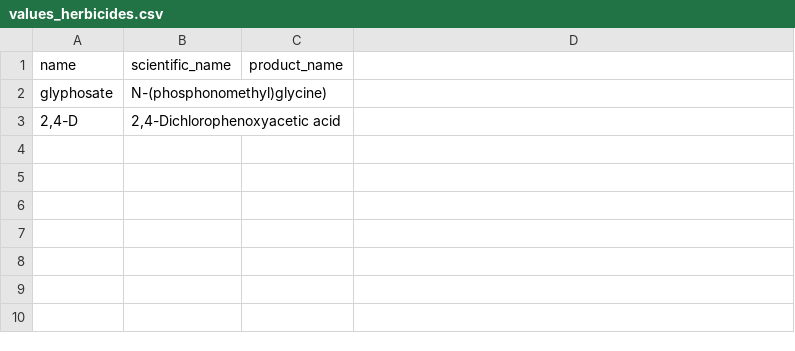
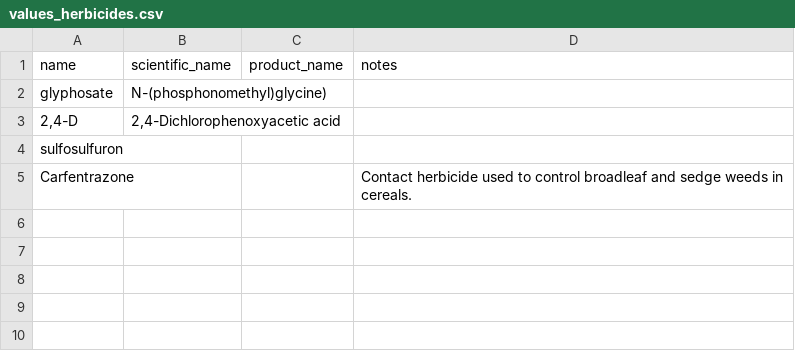
Before and after one commit to reagro/carob, a CSV file: terms/values_herbicides.csv, drawn as a sheet; only a part is shown; the diff names each change by its address in the sheet, - before the commit and + after, or states it on an @@ line.

```diff
--- a/terms/values_herbicides.csv
+++ b/terms/values_herbicides.csv
-D1: (empty)
+D1: notes
-A4 (name): (empty)
+A4 (name): sulfosulfuron
-row 5: (empty)
+row 5: Carfentrazone |  |  | Contact herbicide used to control broadleaf and sedge weeds in cereals.
```
Also changed, not shown: terms/values_fungicides.csv, terms/variables_crop.csv, 18 other files.
